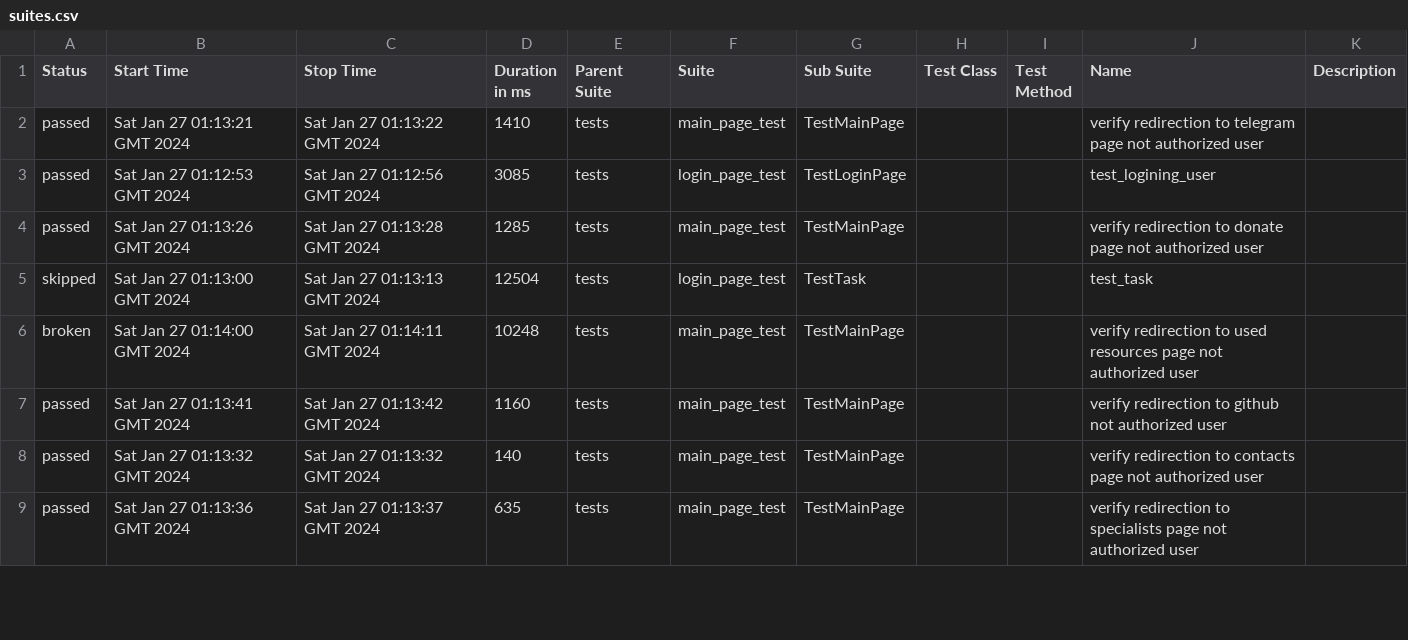
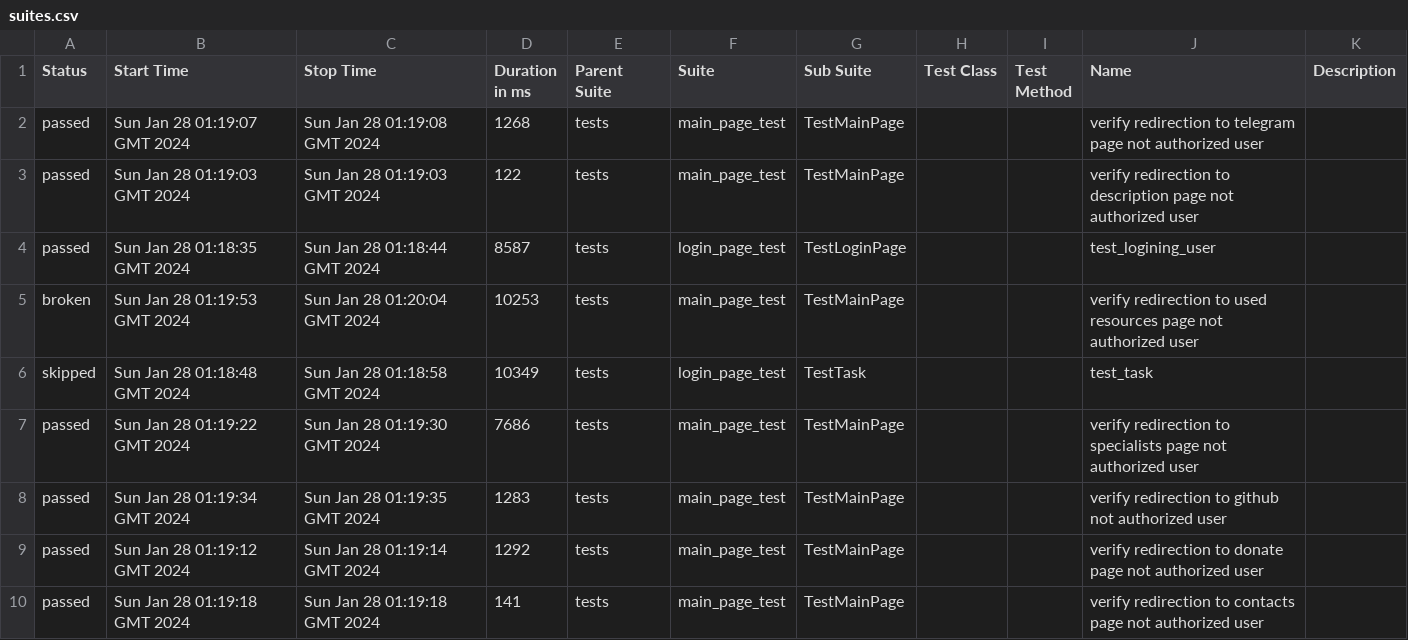
Before and after one commit to crlinm/brainup_auto-tests-python, a CSV file: data/suites.csv, drawn as a sheet; only a part is shown; the diff covers the shown part only.

Commit message:
Deploying to gh-pages from @ crlinm/brainup_auto-tests-python@940ef1e035a3a838c65035e1a8504ba69e95a604 🚀

```diff
--- a/data/suites.csv
+++ b/data/suites.csv
@@ -1,9 +1,10 @@
 "Status","Start Time","Stop Time","Duration in ms","Parent Suite","Suite","Sub Suite","Test Class","Test Method","Name","Description"
-"passed","Sat Jan 27 01:13:21 GMT 2024","Sat Jan 27 01:13:22 GMT 2024","1410","tests","main_page_test","TestMainPage","","","verify redirection to telegram page not authorized user",""
-"passed","Sat Jan 27 01:12:53 GMT 2024","Sat Jan 27 01:12:56 GMT 2024","3085","tests","login_page_test","TestLoginPage","","","test_logining_user",""
-"passed","Sat Jan 27 01:13:26 GMT 2024","Sat Jan 27 01:13:28 GMT 2024","1285","tests","main_page_test","TestMainPage","","","verify redirection to donate page not authorized user",""
-"skipped","Sat Jan 27 01:13:00 GMT 2024","Sat Jan 27 01:13:13 GMT 2024","12504","tests","login_page_test","TestTask","","","test_task",""
-"broken","Sat Jan 27 01:14:00 GMT 2024","Sat Jan 27 01:14:11 GMT 2024","10248","tests","main_page_test","TestMainPage","","","verify redirection to used resources page not authorized user",""
-"passed","Sat Jan 27 01:13:41 GMT 2024","Sat Jan 27 01:13:42 GMT 2024","1160","tests","main_page_test","TestMainPage","","","verify redirection to github not authorized user",""
-"passed","Sat Jan 27 01:13:32 GMT 2024","Sat Jan 27 01:13:32 GMT 2024","140","tests","main_page_test","TestMainPage","","","verify redirection to contacts page not authorized user",""
-"passed","Sat Jan 27 01:13:36 GMT 2024","Sat Jan 27 01:13:37 GMT 2024","635","tests","main_page_test","TestMainPage","","","verify redirection to specialists page not authorized user",""
+"passed","Sun Jan 28 01:19:07 GMT 2024","Sun Jan 28 01:19:08 GMT 2024","1268","tests","main_page_test","TestMainPage","","","verify redirection to telegram page not authorized user",""
+"passed","Sun Jan 28 01:19:03 GMT 2024","Sun Jan 28 01:19:03 GMT 2024","122","tests","main_page_test","TestMainPage","","","verify redirection to description page not authorized user",""
+"passed","Sun Jan 28 01:18:35 GMT 2024","Sun Jan 28 01:18:44 GMT 2024","8587","tests","login_page_test","TestLoginPage","","","test_logining_user",""
+"broken","Sun Jan 28 01:19:53 GMT 2024","Sun Jan 28 01:20:04 GMT 2024","10253","tests","main_page_test","TestMainPage","","","verify redirection to used resources page not authorized user",""
+"skipped","Sun Jan 28 01:18:48 GMT 2024","Sun Jan 28 01:18:58 GMT 2024","10349","tests","login_page_test","TestTask","","","test_task",""
+"passed","Sun Jan 28 01:19:22 GMT 2024","Sun Jan 28 01:19:30 GMT 2024","7686","tests","main_page_test","TestMainPage","","","verify redirection to specialists page not authorized user",""
+"passed","Sun Jan 28 01:19:34 GMT 2024","Sun Jan 28 01:19:35 GMT 2024","1283","tests","main_page_test","TestMainPage","","","verify redirection to github not authorized user",""
+"passed","Sun Jan 28 01:19:12 GMT 2024","Sun Jan 28 01:19:14 GMT 2024","1292","tests","main_page_test","TestMainPage","","","verify redirection to donate page not authorized user",""
+"passed","Sun Jan 28 01:19:18 GMT 2024","Sun Jan 28 01:19:18 GMT 2024","141","tests","main_page_test","TestMainPage","","","verify redirection to contacts page not authorized user",""
```
Also changed, not shown: 1 removed row and 3 edited cells elsewhere in this file, 49 other files.
